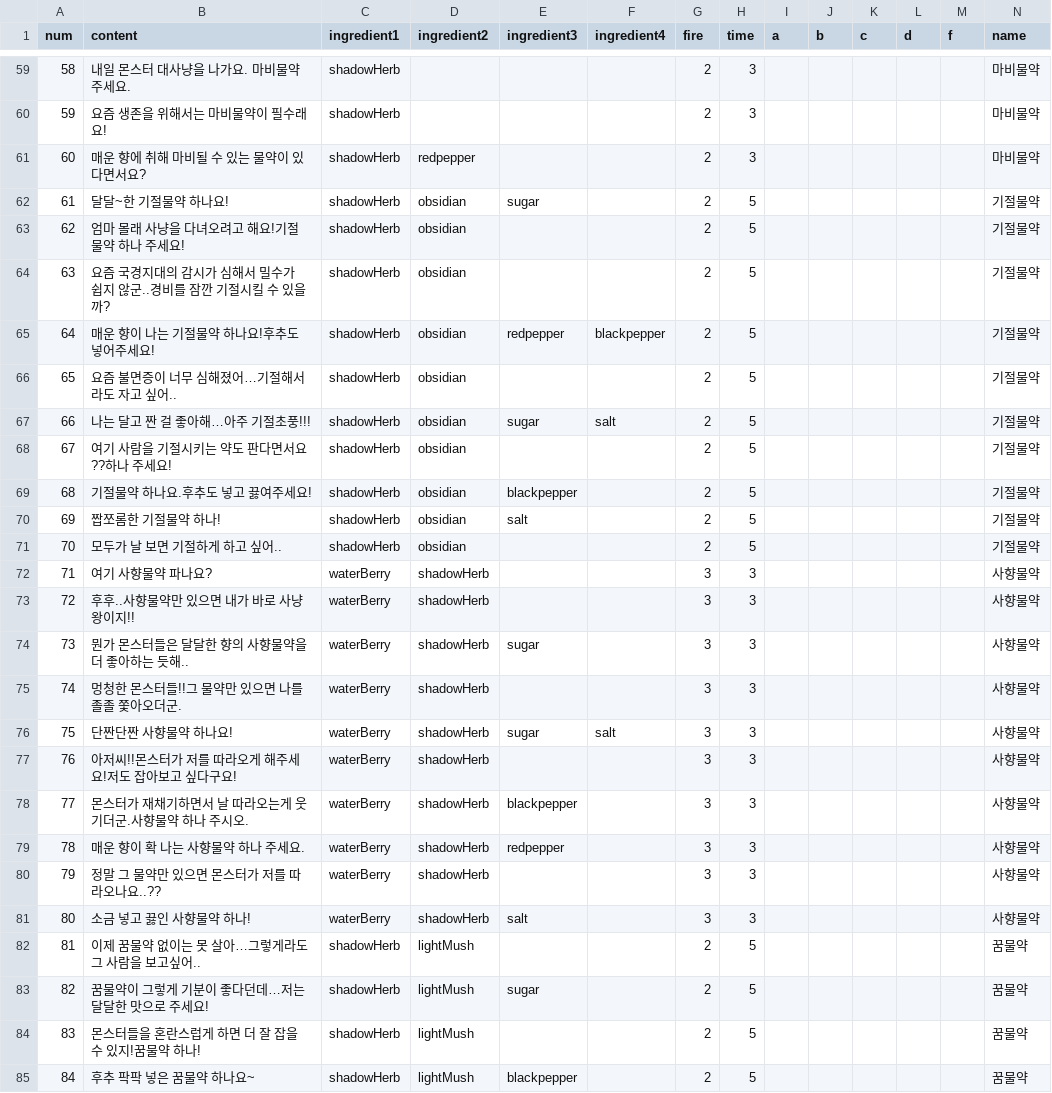
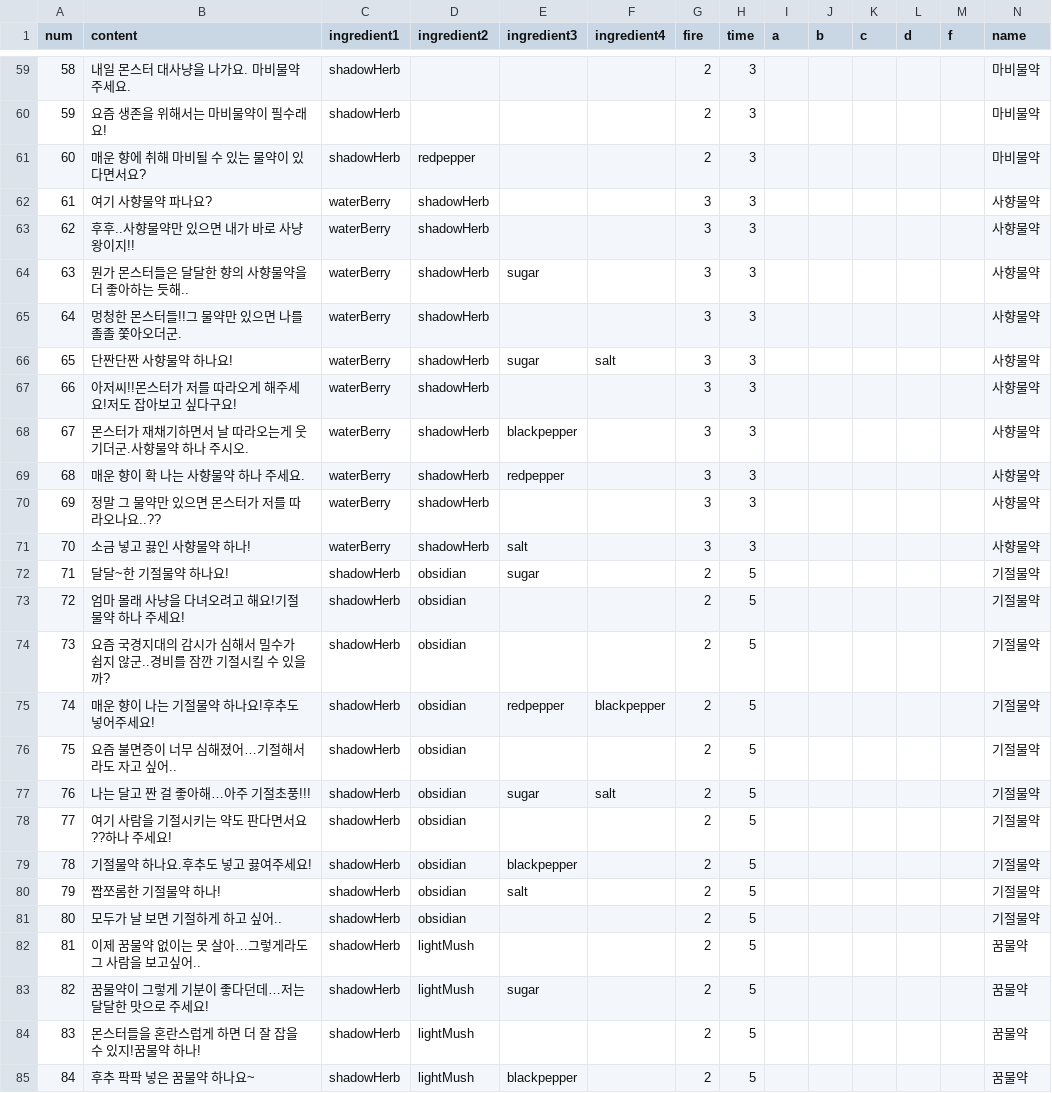
Before and after one commit to ally432/Gamechanger, a CSV file: Assets/Resources/customerOrder.csv, drawn as a sheet; only a part is shown, gaps mark what is left out.

```diff
--- a/Assets/Resources/customerOrder.csv
+++ b/Assets/Resources/customerOrder.csv
@@ -61,22 +61,22 @@
 60,매운 향에 취해 마비될 수 있는 물약이 있다면서요?,shadowHerb,redpepper,,,2,3,,,,,,마비물약
-61,달달~한 기절물약 하나요!,shadowHerb,obsidian,sugar,,2,5,,,,,,기절물약
-62,엄마 몰래 사냥을 다녀오려고 해요!기절물약 하나 주세요!,shadowHerb,obsidian,,,2,5,,,,,,기절물약
-63,요즘 국경지대의 감시가 심해서 밀수가 쉽지 않군..경비를 잠깐 기절시킬 수 있을까?,shadowHerb,obsidian,,,2,5,,,,,,기절물약
-64,매운 향이 나는 기절물약 하나요!후추도 넣어주세요!,shadowHerb,obsidian,redpepper,blackpepper,2,5,,,,,,기절물약
-65,요즘 불면증이 너무 심해졌어…기절해서라도 자고 싶어..,shadowHerb,obsidian,,,2,5,,,,,,기절물약
-66,나는 달고 짠 걸 좋아해…아주 기절초풍!!!,shadowHerb,obsidian,sugar,salt,2,5,,,,,,기절물약
-67,여기 사람을 기절시키는 약도 판다면서요??하나 주세요!,shadowHerb,obsidian,,,2,5,,,,,,기절물약
-68,기절물약 하나요.후추도 넣고 끓여주세요!,shadowHerb,obsidian,blackpepper,,2,5,,,,,,기절물약
-69,짭쪼롬한 기절물약 하나!,shadowHerb,obsidian,salt,,2,5,,,,,,기절물약
-70,모두가 날 보면 기절하게 하고 싶어..,shadowHerb,obsidian,,,2,5,,,,,,기절물약
-71,여기 사향물약 파나요?,waterBerry,shadowHerb,,,3,3,,,,,,사향물약
-72,후후..사향물약만 있으면 내가 바로 사냥왕이지!!,waterBerry,shadowHerb,,,3,3,,,,,,사향물약
-73,뭔가 몬스터들은 달달한 향의 사향물약을 더 좋아하는 듯해..,waterBerry,shadowHerb,sugar,,3,3,,,,,,사향물약
-74,멍청한 몬스터들!!그 물약만 있으면 나를 졸졸 쫓아오더군.,waterBerry,shadowHerb,,,3,3,,,,,,사향물약
-75,단짠단짠 사향물약 하나요!,waterBerry,shadowHerb,sugar,salt,3,3,,,,,,사향물약
-76,아저씨!!몬스터가 저를 따라오게 해주세요!저도 잡아보고 싶다구요!,waterBerry,shadowHerb,,,3,3,,,,,,사향물약
-77,몬스터가 재채기하면서 날 따라오는게 웃기더군.사향물약 하나 주시오.,waterBerry,shadowHerb,blackpepper,,3,3,,,,,,사향물약
-78,매운 향이 확 나는 사향물약 하나 주세요.,waterBerry,shadowHerb,redpepper,,3,3,,,,,,사향물약
-79,정말 그 물약만 있으면 몬스터가 저를 따라오나요..??,waterBerry,shadowHerb,,,3,3,,,,,,사향물약
-80,소금 넣고 끓인 사향물약 하나!,waterBerry,shadowHerb,salt,,3,3,,,,,,사향물약
+61,여기 사향물약 파나요?,waterBerry,shadowHerb,,,3,3,,,,,,사향물약
+62,후후..사향물약만 있으면 내가 바로 사냥왕이지!!,waterBerry,shadowHerb,,,3,3,,,,,,사향물약
+63,뭔가 몬스터들은 달달한 향의 사향물약을 더 좋아하는 듯해..,waterBerry,shadowHerb,sugar,,3,3,,,,,,사향물약
+64,멍청한 몬스터들!!그 물약만 있으면 나를 졸졸 쫓아오더군.,waterBerry,shadowHerb,,,3,3,,,,,,사향물약
+65,단짠단짠 사향물약 하나요!,waterBerry,shadowHerb,sugar,salt,3,3,,,,,,사향물약
+66,아저씨!!몬스터가 저를 따라오게 해주세요!저도 잡아보고 싶다구요!,waterBerry,shadowHerb,,,3,3,,,,,,사향물약
+67,몬스터가 재채기하면서 날 따라오는게 웃기더군.사향물약 하나 주시오.,waterBerry,shadowHerb,blackpepper,,3,3,,,,,,사향물약
+68,매운 향이 확 나는 사향물약 하나 주세요.,waterBerry,shadowHerb,redpepper,,3,3,,,,,,사향물약
+69,정말 그 물약만 있으면 몬스터가 저를 따라오나요..??,waterBerry,shadowHerb,,,3,3,,,,,,사향물약
+70,소금 넣고 끓인 사향물약 하나!,waterBerry,shadowHerb,salt,,3,3,,,,,,사향물약
+71,달달~한 기절물약 하나요!,shadowHerb,obsidian,sugar,,2,5,,,,,,기절물약
+72,엄마 몰래 사냥을 다녀오려고 해요!기절물약 하나 주세요!,shadowHerb,obsidian,,,2,5,,,,,,기절물약
+73,요즘 국경지대의 감시가 심해서 밀수가 쉽지 않군..경비를 잠깐 기절시킬 수 있을까?,shadowHerb,obsidian,,,2,5,,,,,,기절물약
+74,매운 향이 나는 기절물약 하나요!후추도 넣어주세요!,shadowHerb,obsidian,redpepper,blackpepper,2,5,,,,,,기절물약
+75,요즘 불면증이 너무 심해졌어…기절해서라도 자고 싶어..,shadowHerb,obsidian,,,2,5,,,,,,기절물약
+76,나는 달고 짠 걸 좋아해…아주 기절초풍!!!,shadowHerb,obsidian,sugar,salt,2,5,,,,,,기절물약
+77,여기 사람을 기절시키는 약도 판다면서요??하나 주세요!,shadowHerb,obsidian,,,2,5,,,,,,기절물약
+78,기절물약 하나요.후추도 넣고 끓여주세요!,shadowHerb,obsidian,blackpepper,,2,5,,,,,,기절물약
+79,짭쪼롬한 기절물약 하나!,shadowHerb,obsidian,salt,,2,5,,,,,,기절물약
+80,모두가 날 보면 기절하게 하고 싶어..,shadowHerb,obsidian,,,2,5,,,,,,기절물약
 81,이제 꿈물약 없이는 못 살아…그렇게라도 그 사람을 보고싶어..,shadowHerb,lightMush,,,2,5,,,,,,꿈물약
```
Also changed, not shown: 16 other files.
